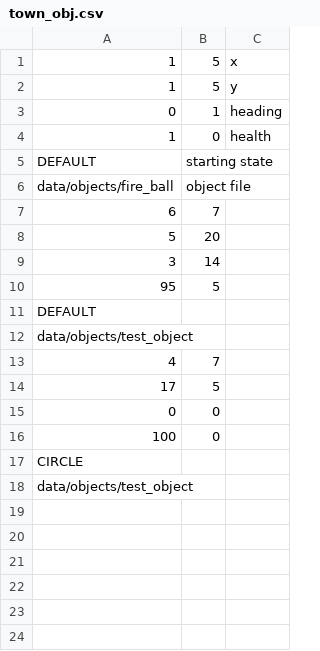
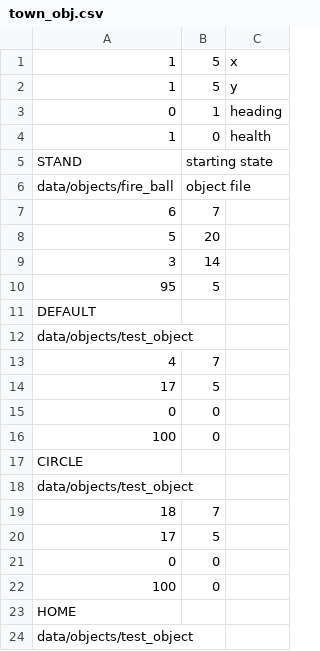
Before and after one commit to sDiamond123/pyCast, a CSV file: data/state/town_obj.csv, drawn as a sheet.

```diff
--- a/data/state/town_obj.csv
+++ b/data/state/town_obj.csv
@@ -4,3 +4,3 @@
 1, 0, health
-DEFAULT, starting state
+STAND, starting state
 data/objects/fire_ball, object file
@@ -17,2 +17,8 @@ data/objects/test_object
 CIRCLE
+data/objects/test_object
+18, 7
+17, 5
+0, 0
+100, 0
+HOME
 data/objects/test_object
```
Also changed, not shown: data/state/town.csv, 10 other files.
